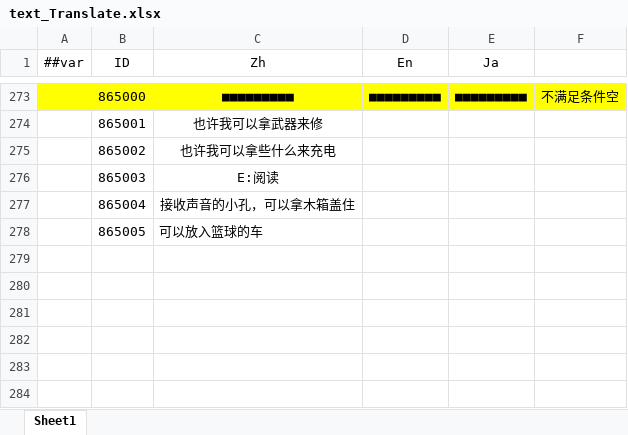
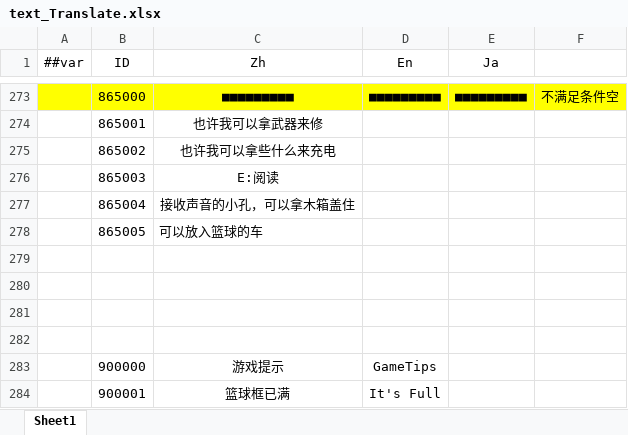
Before and after one commit to HouWang-123/Project-A, an Excel workbook: AAA-Luban-Excel/Datas/text_Translate.xlsx, sheet Sheet1, drawn as a sheet; only a part is shown, gaps mark what is left out; values as stored, in another font and other column widths than the file's, no borders; the diff names each change by its address in the sheet, - before the commit and + after, or states it on an @@ line.

```diff
--- a/AAA-Luban-Excel/Datas/text_Translate.xlsx (sheet Sheet1)
+++ b/AAA-Luban-Excel/Datas/text_Translate.xlsx (sheet Sheet1)
+row 279: (empty)
+row 280: (empty)
+row 281: (empty)
+row 282: (empty)
+row 283:  | 900000 | 游戏提示 | GameTips
+row 284:  | 900001 | 篮球框已满 | It's Full
```
Also changed, not shown: AAA-Luban-Excel/Datas/func_InteractEffect.xlsx, AAA-Luban-Excel/Datas/text_translate.xlsx, 14 other files.
